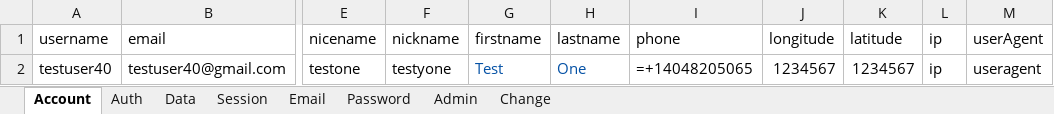
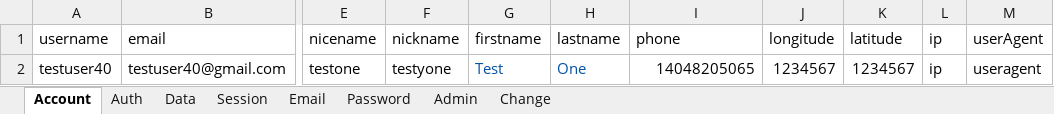
Before and after one commit to the7ofdiamonds/testing-orb-gateway, an Excel workbook: data/User.xlsx, sheet Account, drawn as a sheet; only a part is shown, gaps mark what is left out; values as stored, in another font and other column widths than the file's, no borders; formulas are shown in place of their values; charts and pictures not drawn; the diff names each change by its address in the sheet, - before the commit and + after, or states it on an @@ line.

Commit message:
Refactoring 9/29/24 @ 20:00

```diff
--- a/data/User.xlsx (sheet Account)
+++ b/data/User.xlsx (sheet Account)
-I2 (phone): =+14048205065
+I2 (phone): 14048205065
```
